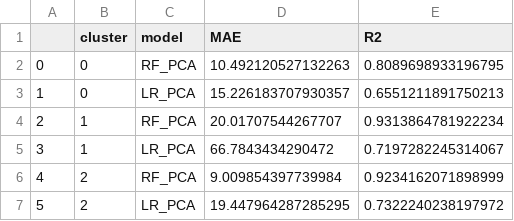
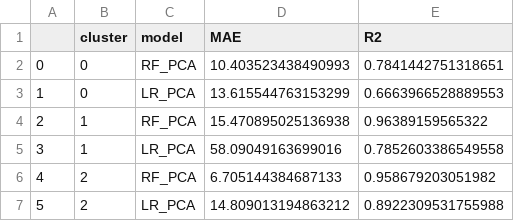
Before and after one commit to reepchocolade99/cloud, a CSV file: combined/results/5f67cb23_ml_model.csv, drawn as a sheet.

```diff
--- a/combined/results/5f67cb23_ml_model.csv
+++ b/combined/results/5f67cb23_ml_model.csv
@@ -1,7 +1,7 @@
 ,cluster,model,MAE,R2
-0,0,RF_PCA,10.492120527132263,0.8089698933196795
-1,0,LR_PCA,15.226183707930357,0.6551211891750213
-2,1,RF_PCA,20.01707544267707,0.9313864781922234
-3,1,LR_PCA,66.7843434290472,0.7197282245314067
-4,2,RF_PCA,9.009854397739984,0.9234162071898999
-5,2,LR_PCA,19.447964287285295,0.7322240238197972
+0,0,RF_PCA,10.403523438490993,0.7841442751318651
+1,0,LR_PCA,13.615544763153299,0.6663966528889553
+2,1,RF_PCA,15.470895025136938,0.96389159565322
+3,1,LR_PCA,58.09049163699016,0.7852603386549558
+4,2,RF_PCA,6.705144384687133,0.958679203051982
+5,2,LR_PCA,14.809013194863212,0.8922309531755988
```
Also changed, not shown: combined/Statistics/Statistics_5f67cb23.csv, combined/results/f6fec747_ml_model.csv, 52 other files.
